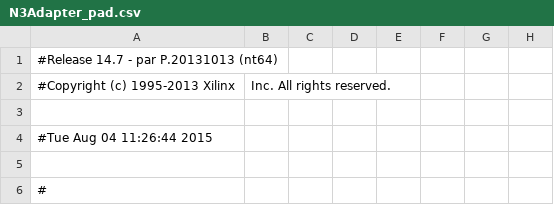
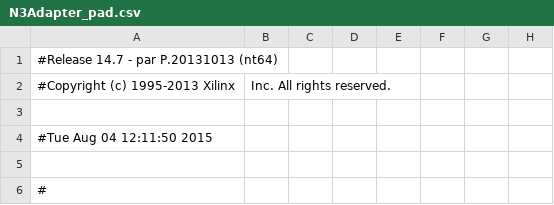
Before and after one commit to xivid/RISC-CPU, a CSV file: RISC-CPU/N3Adapter_pad.csv, drawn as a sheet; only a part is shown; the diff names each change by its address in the sheet, - before the commit and + after, or states it on an @@ line.

```diff
--- a/RISC-CPU/N3Adapter_pad.csv
+++ b/RISC-CPU/N3Adapter_pad.csv
-A4: #Tue Aug 04 11:26:44 2015
+A4: #Tue Aug 04 12:11:50 2015
```
Also changed, not shown: 40 other files.
